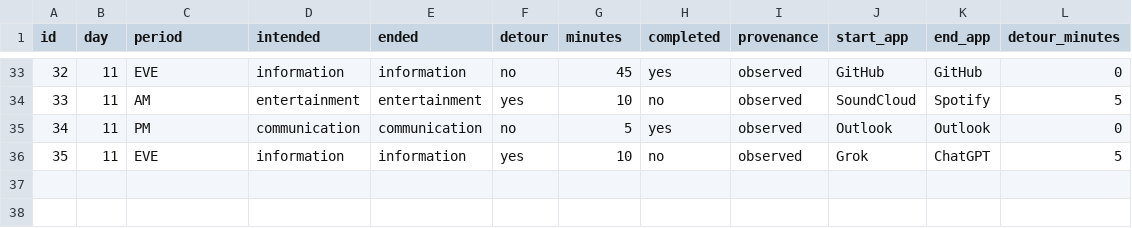
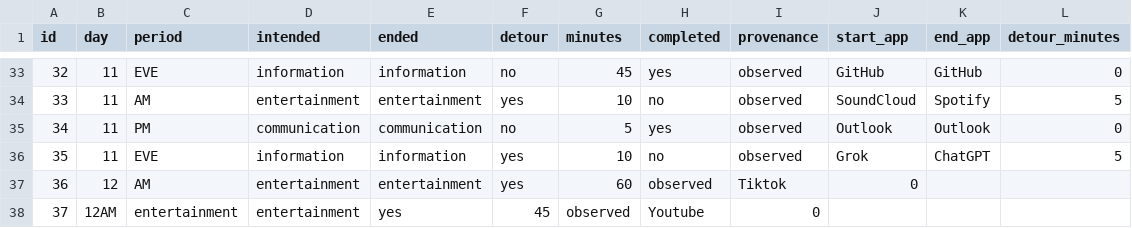
Before and after one commit to imranbekri/Dear-Data-Digital-detours, a CSV file: DigitalDetours/data/observations.csv, drawn as a sheet; only a part is shown, gaps mark what is left out.

Commit message:
Add new entries for Tiktok and Youtube in observations.csv

```diff
--- a/DigitalDetours/data/observations.csv
+++ b/DigitalDetours/data/observations.csv
@@ -36 +36,3 @@ id,day,period,intended,ended,detour,minutes,completed,provenance,start_app,end_a
 35,11,EVE,information,information,yes,10,no,observed,Grok,ChatGPT,5
+36,12,AM,entertainment,entertainment,yes,60,observed,Tiktok,0
+37,12AM,entertainment,entertainment,yes,45,observed,Youtube,0
```
